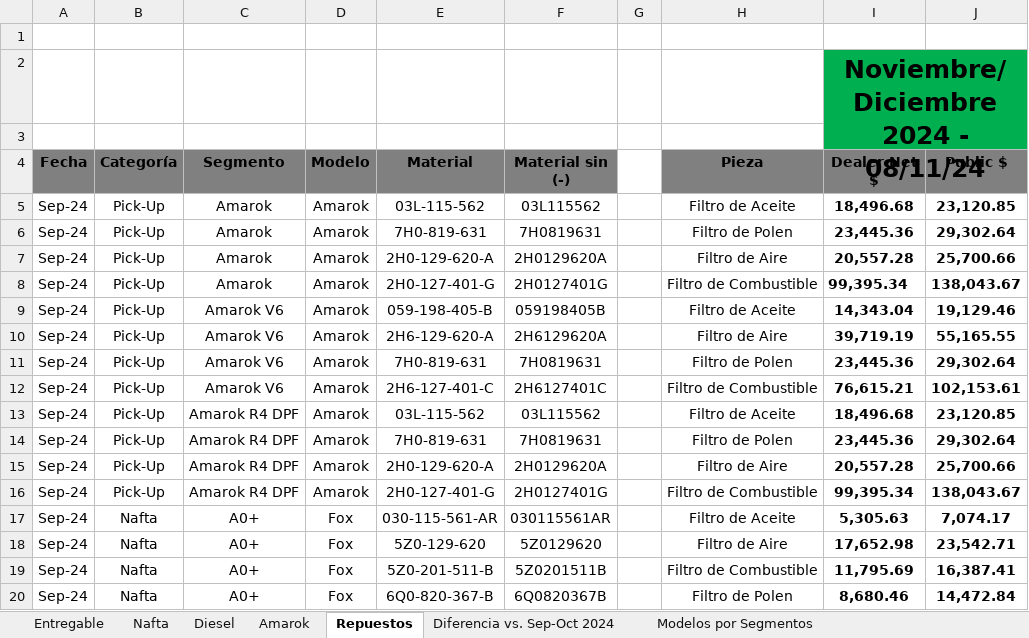
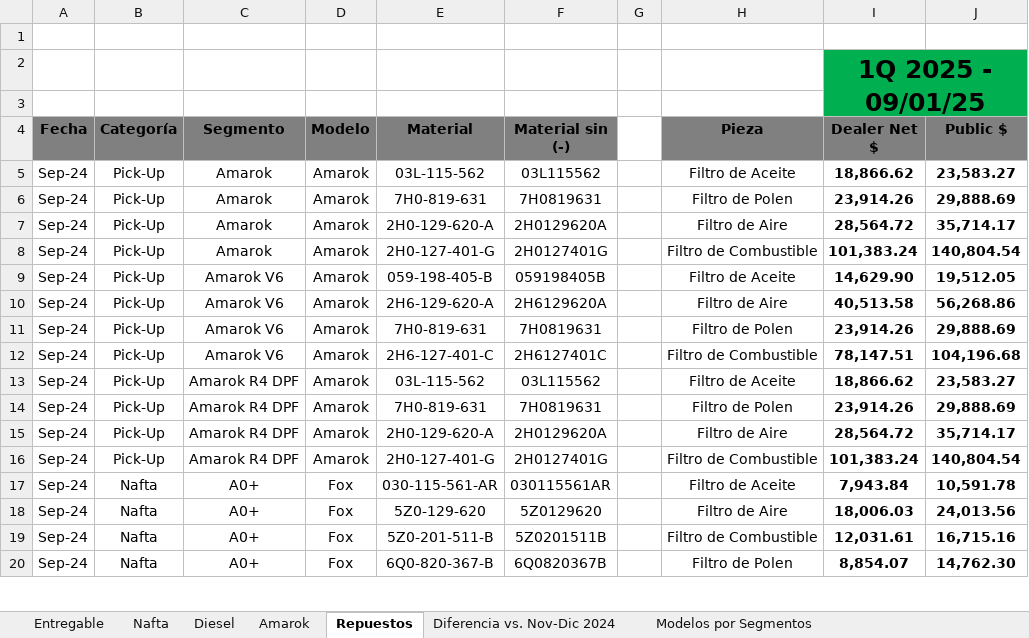
Before and after one commit to pablomar04/AutoSAGA2.0, an Excel workbook: precios.xlsx, sheet Repuestos, drawn as a sheet; only a part is shown; values as stored, in another font and other column widths than the file's, no borders; the diff covers the shown part only; the diff names each change by its address in the sheet, - before the commit and + after, or states it on an @@ line.

```diff
--- a/precios.xlsx (sheet Repuestos)
+++ b/precios.xlsx (sheet Repuestos)
-sheet tab: Diferencia vs. Sep-Oct 2024
+sheet tab: Diferencia vs. Nov-Dic 2024
-I2 (Dealer Net $): Noviembre/Diciembre 2024 - 08/11/24
+I2 (Dealer Net $): 1Q 2025 - 09/01/25
-I5 (Dealer Net $): 18,496.68
+I5 (Dealer Net $): 18,866.62
-J5 (Public $): 23,120.85
+J5 (Public $): 23,583.27
-I6 (Dealer Net $): 23,445.36
+I6 (Dealer Net $): 23,914.26
-J6 (Public $): 29,302.64
+J6 (Public $): 29,888.69
-I7 (Dealer Net $): 20,557.28
+I7 (Dealer Net $): 28,564.72
-J7 (Public $): 25,700.66
+J7 (Public $): 35,714.17
-I8 (Dealer Net $): 99,395.34
+I8 (Dealer Net $): 101,383.24
-J8 (Public $): 138,043.67
+J8 (Public $): 140,804.54
-I9 (Dealer Net $): 14,343.04
+I9 (Dealer Net $): 14,629.90
-J9 (Public $): 19,129.46
+J9 (Public $): 19,512.05
-I10 (Dealer Net $): 39,719.19
+I10 (Dealer Net $): 40,513.58
-J10 (Public $): 55,165.55
+J10 (Public $): 56,268.86
-I11 (Dealer Net $): 23,445.36
+I11 (Dealer Net $): 23,914.26
-J11 (Public $): 29,302.64
+J11 (Public $): 29,888.69
-I12 (Dealer Net $): 76,615.21
+I12 (Dealer Net $): 78,147.51
-J12 (Public $): 102,153.61
+J12 (Public $): 104,196.68
-I13 (Dealer Net $): 18,496.68
+I13 (Dealer Net $): 18,866.62
-J13 (Public $): 23,120.85
+J13 (Public $): 23,583.27
-I14 (Dealer Net $): 23,445.36
+I14 (Dealer Net $): 23,914.26
-J14 (Public $): 29,302.64
+J14 (Public $): 29,888.69
-I15 (Dealer Net $): 20,557.28
+I15 (Dealer Net $): 28,564.72
-J15 (Public $): 25,700.66
+J15 (Public $): 35,714.17
-I16 (Dealer Net $): 99,395.34
+I16 (Dealer Net $): 101,383.24
-J16 (Public $): 138,043.67
+J16 (Public $): 140,804.54
-I17 (Dealer Net $): 5,305.63
+I17 (Dealer Net $): 7,943.84
-J17 (Public $): 7,074.17
+J17 (Public $): 10,591.78
-I18 (Dealer Net $): 17,652.98
+I18 (Dealer Net $): 18,006.03
-J18 (Public $): 23,542.71
+J18 (Public $): 24,013.56
-I19 (Dealer Net $): 11,795.69
+I19 (Dealer Net $): 12,031.61
-J19 (Public $): 16,387.41
+J19 (Public $): 16,715.16
-I20 (Dealer Net $): 8,680.46
+I20 (Dealer Net $): 8,854.07
-J20 (Public $): 14,472.84
+J20 (Public $): 14,762.30
```
Also changed, not shown: 258 edited cells elsewhere in this sheet, sheet Nafta, sheet Amarok, sheet Diesel, sheet Diferencia vs. Nov-Dic 2024, sheet Entregable, 3 other files.
